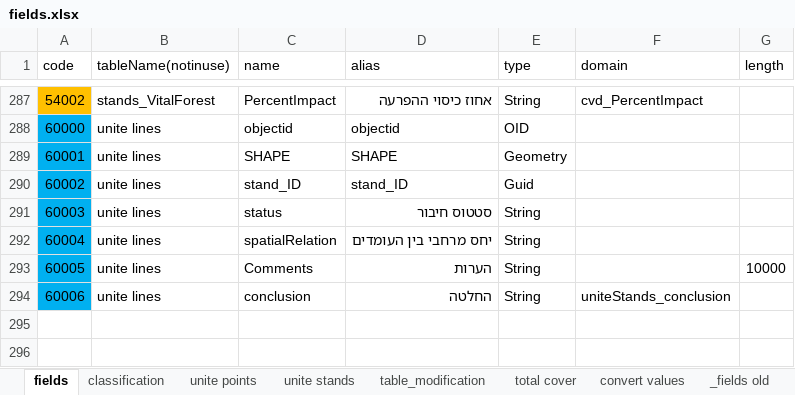
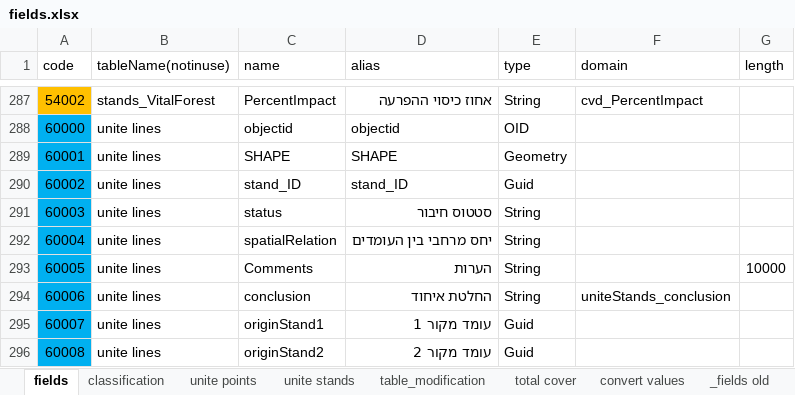
Before and after one commit to keren-harel/Deshe, an Excel workbook: DesheTools/configuration/fields.xlsx, sheet fields, drawn as a sheet; only a part is shown, gaps mark what is left out; values as stored, in another font and other column widths than the file's, no borders; table styles not drawn; the diff names each change by its address in the sheet, - before the commit and + after, or states it on an @@ line.

```diff
--- a/DesheTools/configuration/fields.xlsx (sheet fields)
+++ b/DesheTools/configuration/fields.xlsx (sheet fields)
-D294 (alias): החלטה
+D294 (alias): החלטת איחוד
+row 295: 60007 | unite lines | originStand1 | עומד מקור 1 | Guid
+row 296: 60008 | unite lines | originStand2 | עומד מקור 2 | Guid
```
Also changed, not shown: sheet table_modification, sheet unite stands, sheet total cover, sheet classification, sheet unite points, 2 other files.
